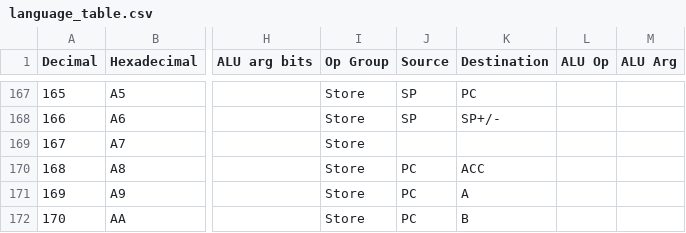
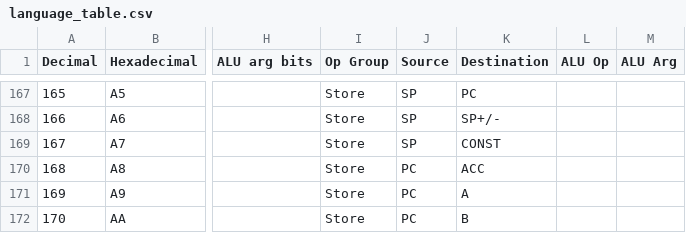
Before and after one commit to ninezerozeronine/chip-computer, a CSV file: docs/_static/language_table.csv, drawn as a sheet; only a part is shown, gaps mark what is left out; the diff names each change by its address in the sheet, - before the commit and + after, or states it on an @@ line.

Commit message:
Update machine code tabe for missing src and dest names on instruction 167/A7/10100111. Fix dosctring on decimal_display.character_to_bitdef.

```diff
--- a/docs/_static/language_table.csv
+++ b/docs/_static/language_table.csv
-J169 (Source): (empty)
+J169 (Source): SP
-K169 (Destination): (empty)
+K169 (Destination): CONST
```
Also changed, not shown: 7 other files.
